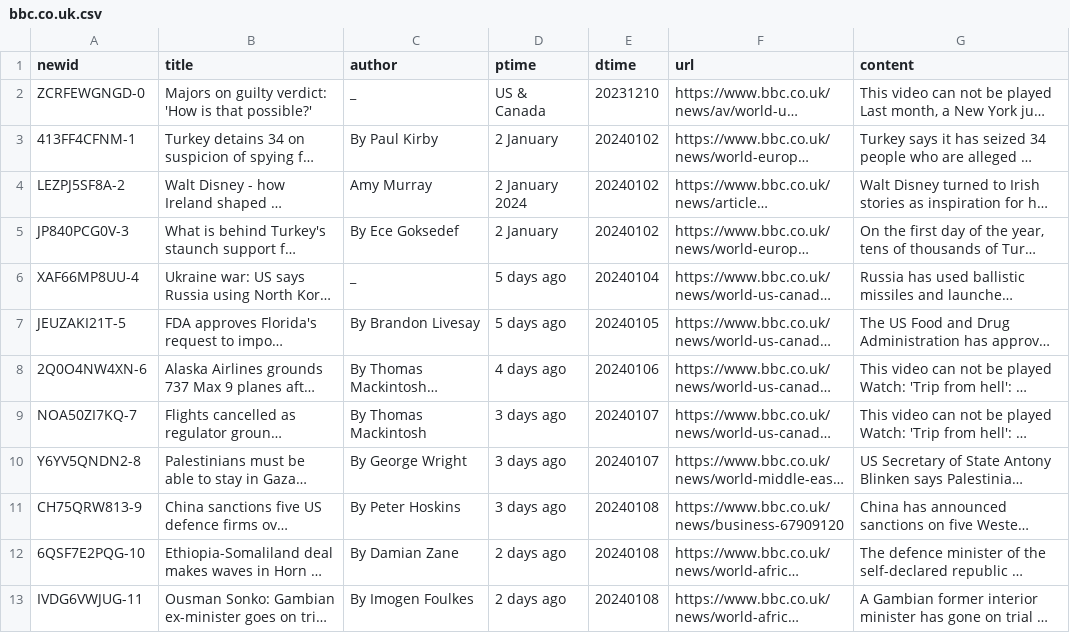
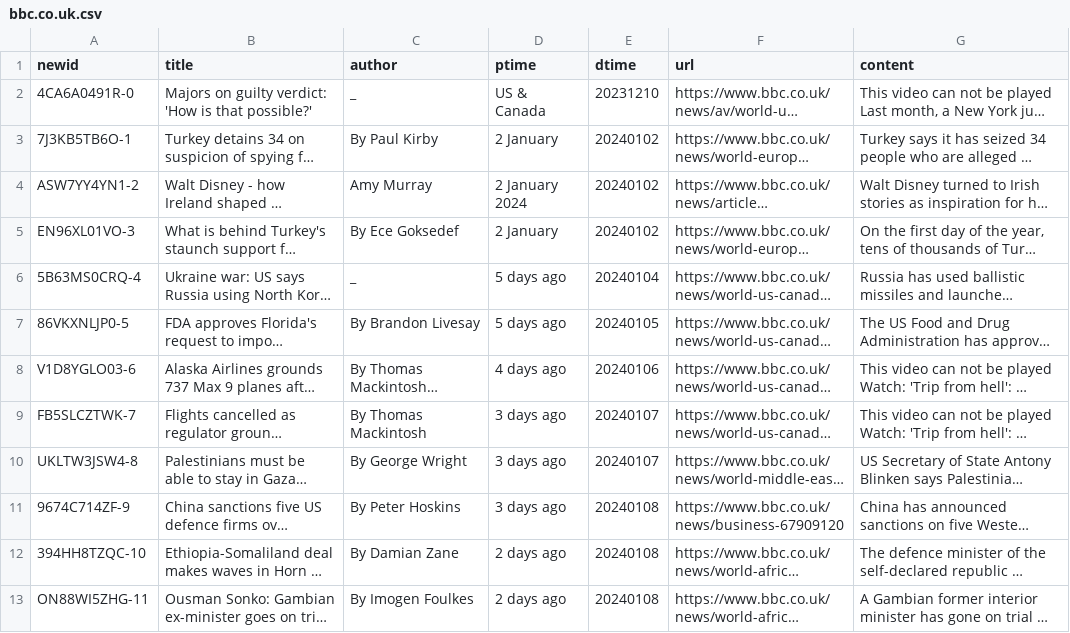
Before and after one commit to Wang-mis/pleasenews, a CSV file: pnews/bbc.co.uk.csv, drawn as a sheet; long unchanged cells end in …; the diff names each change by its address in the sheet, - before the commit and + after, or states it on an @@ line.

```diff
--- a/pnews/bbc.co.uk.csv
+++ b/pnews/bbc.co.uk.csv
-A2 (newid): ZCRFEWGNGD-0
+A2 (newid): 4CA6A0491R-0
-A3 (newid): 413FF4CFNM-1
+A3 (newid): 7J3KB5TB6O-1
-A4 (newid): LEZPJ5SF8A-2
+A4 (newid): ASW7YY4YN1-2
-A5 (newid): JP840PCG0V-3
+A5 (newid): EN96XL01VO-3
-A6 (newid): XAF66MP8UU-4
+A6 (newid): 5B63MS0CRQ-4
-A7 (newid): JEUZAKI21T-5
+A7 (newid): 86VKXNLJP0-5
-A8 (newid): 2Q0O4NW4XN-6
+A8 (newid): V1D8YGLO03-6
-A9 (newid): NOA50ZI7KQ-7
+A9 (newid): FB5SLCZTWK-7
-A10 (newid): Y6YV5QNDN2-8
+A10 (newid): UKLTW3JSW4-8
-A11 (newid): CH75QRW813-9
+A11 (newid): 9674C714ZF-9
-A12 (newid): 6QSF7E2PQG-10
+A12 (newid): 394HH8TZQC-10
-A13 (newid): IVDG6VWJUG-11
+A13 (newid): ON88WI5ZHG-11
```
Also changed, not shown: pnews/bbc.com.csv, pnews/cnn.com.csv, 2 other files.
